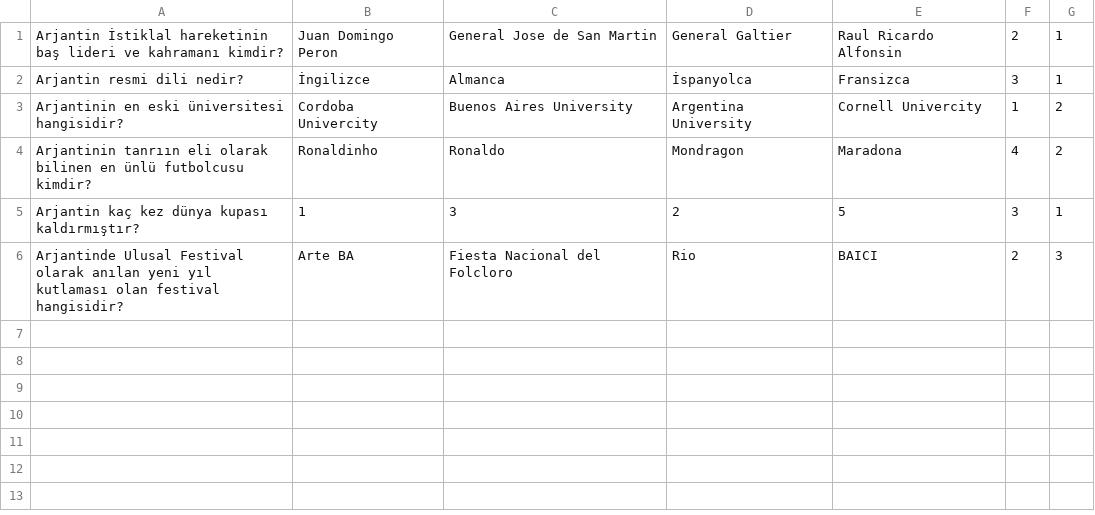
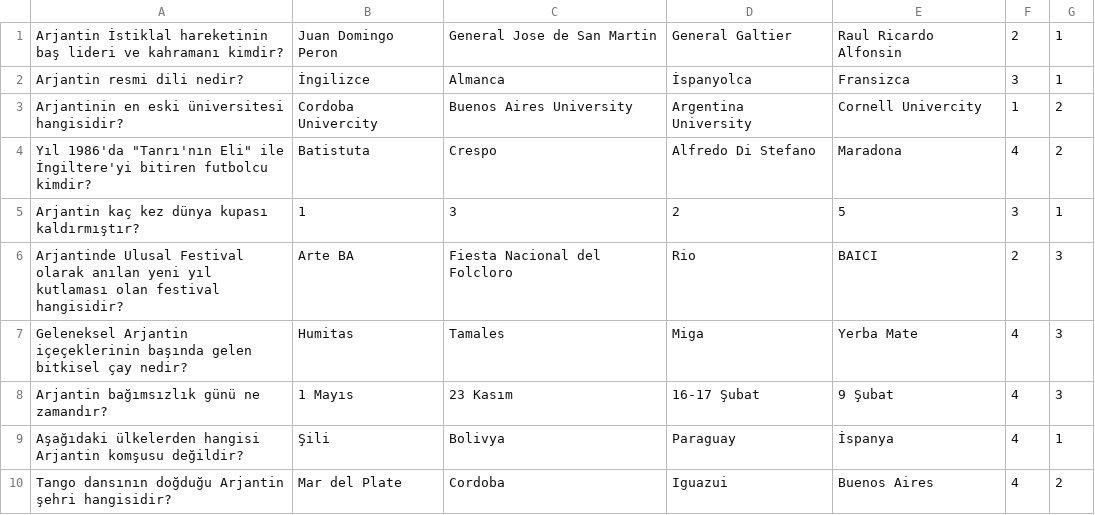
Before and after one commit to KursatSahin/BiDunyaSoru, a CSV file: data/ulkeler/arjantin.csv, drawn as a sheet.

Commit message:
Update arjantin.csv

```diff
--- a/data/ulkeler/arjantin.csv
+++ b/data/ulkeler/arjantin.csv
@@ -3,4 +3,8 @@ Arjantin resmi dili nedir?,İngilizce, Almanca,İspanyolca,Fransizca,3,1
 Arjantinin en eski üniversitesi hangisidir?,Cordoba Univercity,Buenos Aires University,Argentina University,Cornell Univercity,1,2
-Arjantinin tanrıın eli olarak bilinen en ünlü futbolcusu kimdir?,Ronaldinho,Ronaldo,Mondragon,Maradona,4,2
+Yıl 1986'da "Tanrı'nın Eli" ile İngiltere'yi bitiren futbolcu kimdir?,Batistuta,Crespo,Alfredo Di Stefano,Maradona,4,2
 Arjantin kaç kez dünya kupası kaldırmıştır?,1,3,2,5,3,1
 Arjantinde Ulusal Festival olarak anılan yeni yıl kutlaması olan festival hangisidir?,Arte BA,Fiesta Nacional del Folcloro,Rio,BAICI,2,3
+Geleneksel Arjantin içeçeklerinin başında gelen bitkisel çay nedir?,Humitas,Tamales,Miga,Yerba Mate,4,3
+Arjantin bağımsızlık günü ne zamandır?,1 Mayıs,23 Kasım,16-17 Şubat,9 Şubat,4,3
+Aşağıdaki ülkelerden hangisi Arjantin komşusu değildir?,Şili,Bolivya,Paraguay,İspanya,4,1
+Tango dansının doğduğu Arjantin şehri hangisidir?,Mar del Plate,Cordoba,Iguazui,Buenos Aires,4,2
```
